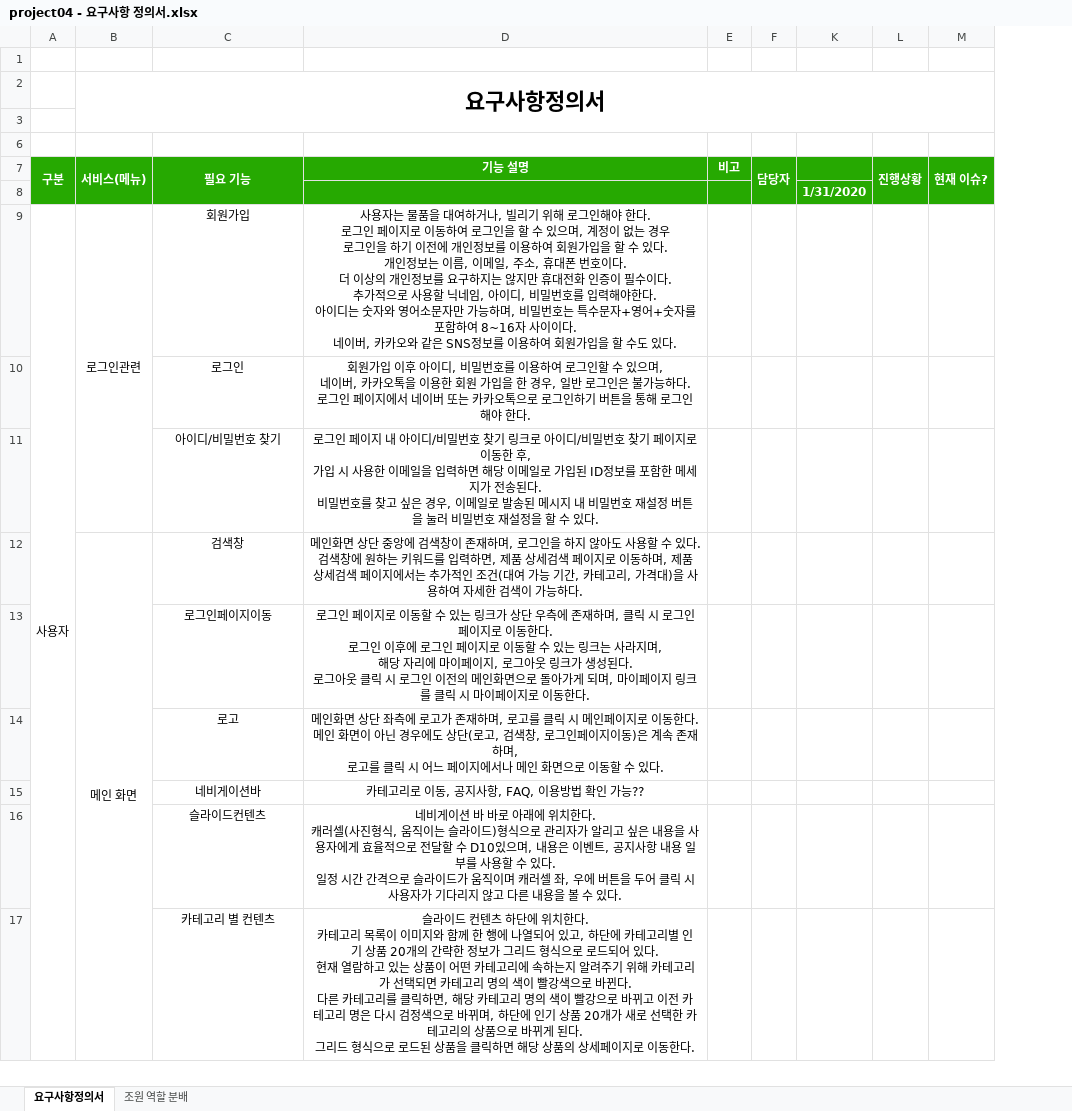
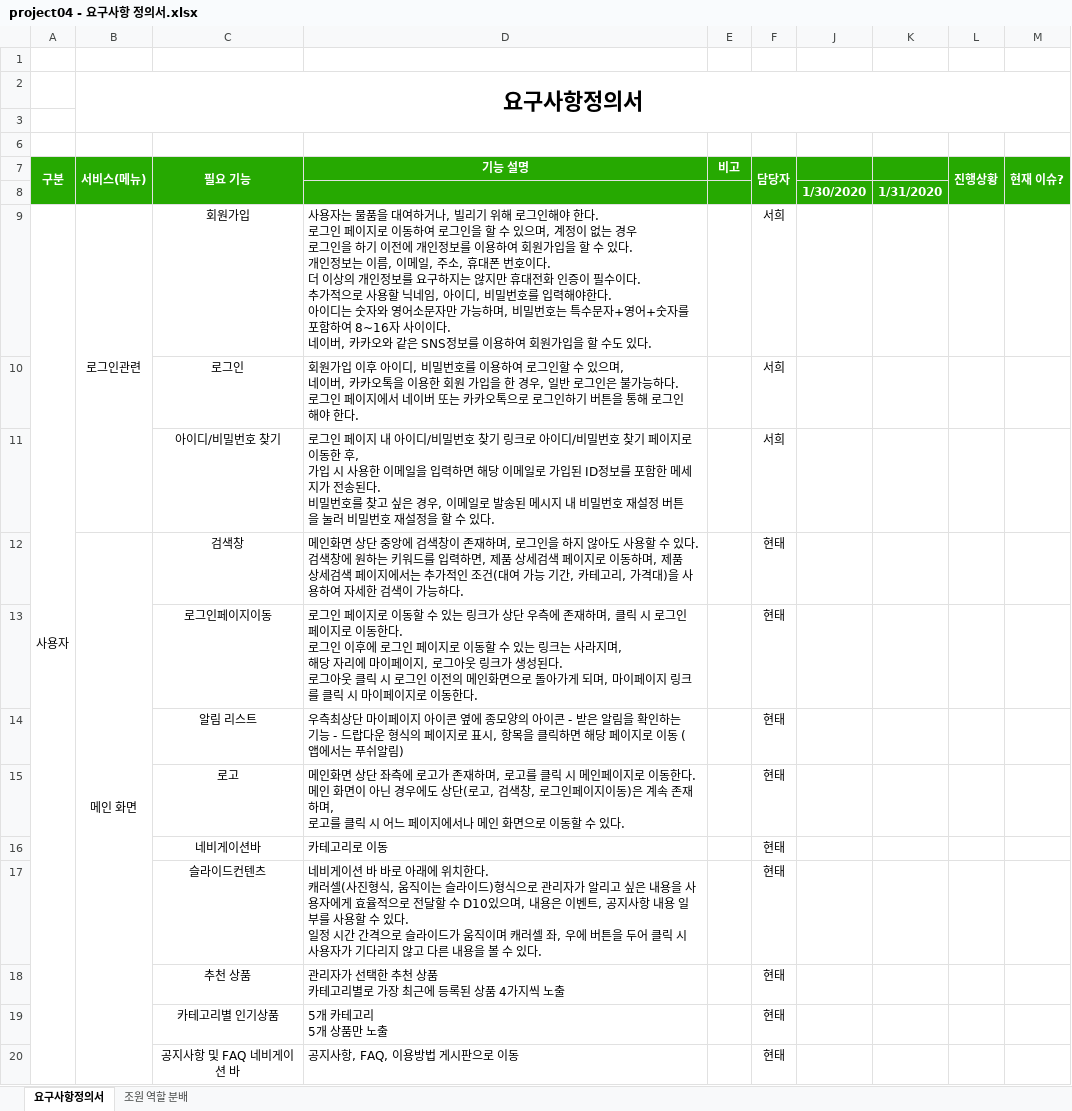
Before and after one commit to ezenteam2/RentalEquip, an Excel workbook: 2 기능 정의 취합, 요구사항 정의서, USE FLOW/project04 - 요구사항 정의서.xlsx, sheet 요구사항정의서, drawn as a sheet; only a part is shown; values as stored, in another font and other column widths than the file's, no borders; removed rows and columns are numbered as before the commit, all else as after; ↵ is a line break in a cell; the diff covers the shown part only; the diff names each change by its address in the sheet, - before the commit and + after, or states it on an @@ line.

Commit message:
Update project04 - 요구사항 정의서.xlsx

```diff
--- a/2 기능 정의 취합, 요구사항 정의서, USE FLOW/project04 - 요구사항 정의서.xlsx (sheet 요구사항정의서)
+++ b/2 기능 정의 취합, 요구사항 정의서, USE FLOW/project04 - 요구사항 정의서.xlsx (sheet 요구사항정의서)
@@ column J unhidden, row 8: 1/30/2020 @@
-A9:A33 merged
+A9:A47 merged
-D9:D13 alignment: center
+D9:D13 alignment: left
-F9:F11 (담당자): (empty)
+F9:F11 (담당자): 서희
-F12:F13 (담당자): (empty)
+F12:F13 (담당자): 현태
+row 14:  |  | 알림 리스트 | 우측최상단 마이페이지 아이콘 옆에 종모양의 아이콘 - 받은 알림을 확인하는 기능 - 드랍다운 형식의 페이지로 표시, 항목을 클릭하면 해당 페이지로 이동 (앱에서는 푸쉬알림) |  | 현태
-D15 alignment: center
+D15 alignment: left
-F15 (담당자): (empty)
+F15 (담당자): 현태
-row 15:  |  | 네비게이션바 | 카테고리로 이동, 공지사항, FAQ, 이용방법 확인 가능??
+row 16:  |  | 네비게이션바 | 카테고리로 이동 |  | 현태
-D17 alignment: center
+D17 alignment: left
-F17 (담당자): (empty)
+F17 (담당자): 현태
-row 17:  |  | 카테고리 별 컨텐츠 | 슬라이드 컨텐츠 하단에 위치한다. ↵ 카테고리 목록이 이미지와 함께 한 행에 나열되어 있고, 하단에 카테고리별 인기 상품 20개의 간략한 정보가 그리드 형식으로 로드되어 있다. ↵ 현재 열람하고 있는 상품이 어떤 카테고리에 속하는지 알려주기 위해 카테고리가 선택되면 카테고리 명의 색이 빨강색으로 바뀐다. ↵ 다른 카테고리를 클릭하면, 해당 카테고리 명의 색이 빨강으로 바뀌고 이전 카테고리 명은 다시 검정색으로 바뀌며, 하단에 인기 상품 20개가 새로 선택한 카테고리의 상품으로 바뀌게 된다. ↵ 그리드 형식으로 로드된 상품을 클릭하면 해당 상품의 상세페이지로 이동한다.
+row 18:  |  | 추천 상품 | 관리자가 선택한 추천 상품 ↵ 카테고리별로 가장 최근에 등록된 상품 4가지씩 노출 |  | 현태
+row 19:  |  | 카테고리별 인기상품 | 5개 카테고리 ↵ 5개 상품만 노출 |  | 현태
+row 20:  |  | 공지사항 및 FAQ 네비게이션 바 | 공지사항, FAQ, 이용방법 게시판으로 이동 |  | 현태
```
Also changed, not shown: 32 added rows, 20 removed rows, 48 edited cells and cell formats elsewhere in this sheet, hidden cells.
